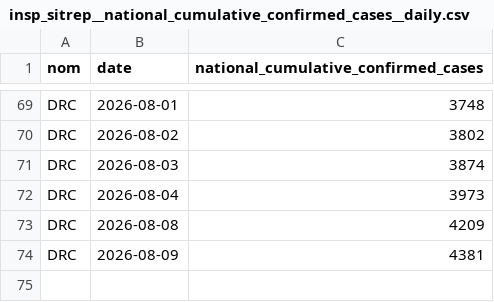
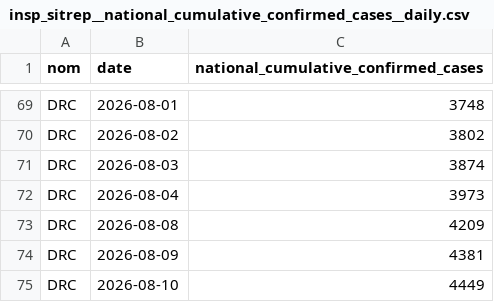
Before and after one commit to INRB-UMIE/BDBV2026-Data, a CSV file: data/insp_sitrep/processed/insp_sitrep__national_cumulative_confirmed_cases__daily.csv, drawn as a sheet; only a part is shown, gaps mark what is left out.

```diff
--- a/data/insp_sitrep/processed/insp_sitrep__national_cumulative_confirmed_cases__daily.csv
+++ b/data/insp_sitrep/processed/insp_sitrep__national_cumulative_confirmed_cases__daily.csv
@@ -74 +74,2 @@ DRC,2026-08-08,4209
 DRC,2026-08-09,4381
+DRC,2026-08-10,4449
```
Also changed, not shown: data/insp_sitrep/processed/insp_sitrep__national_cumulative_confirmed_deaths__daily.csv, data/insp_sitrep/processed/insp_sitrep__national_cumulative_recovered_cases__daily.csv, 2 other files.
